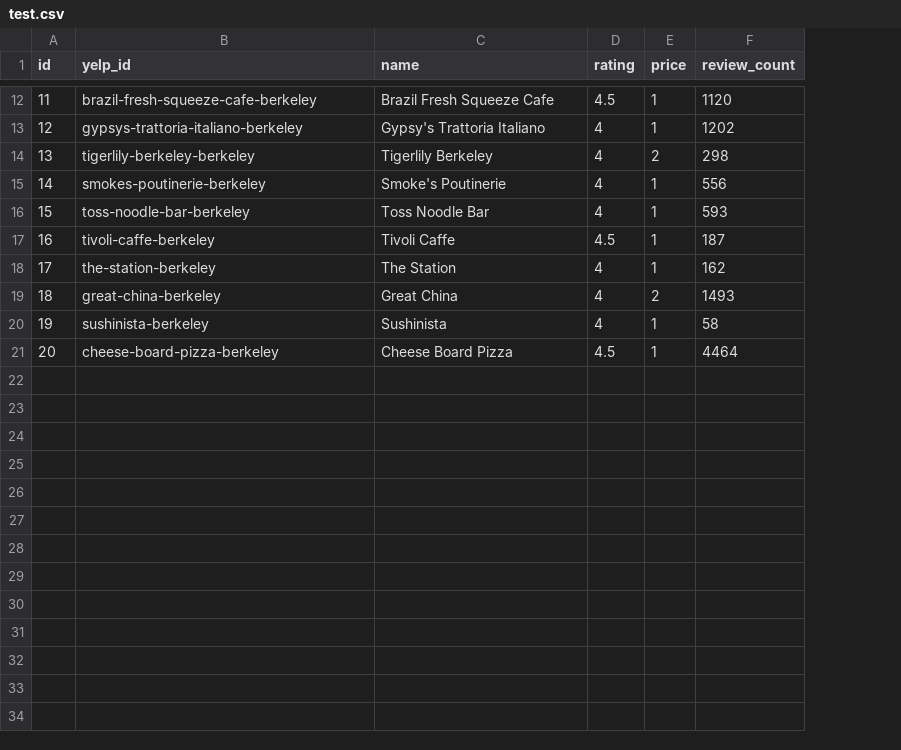
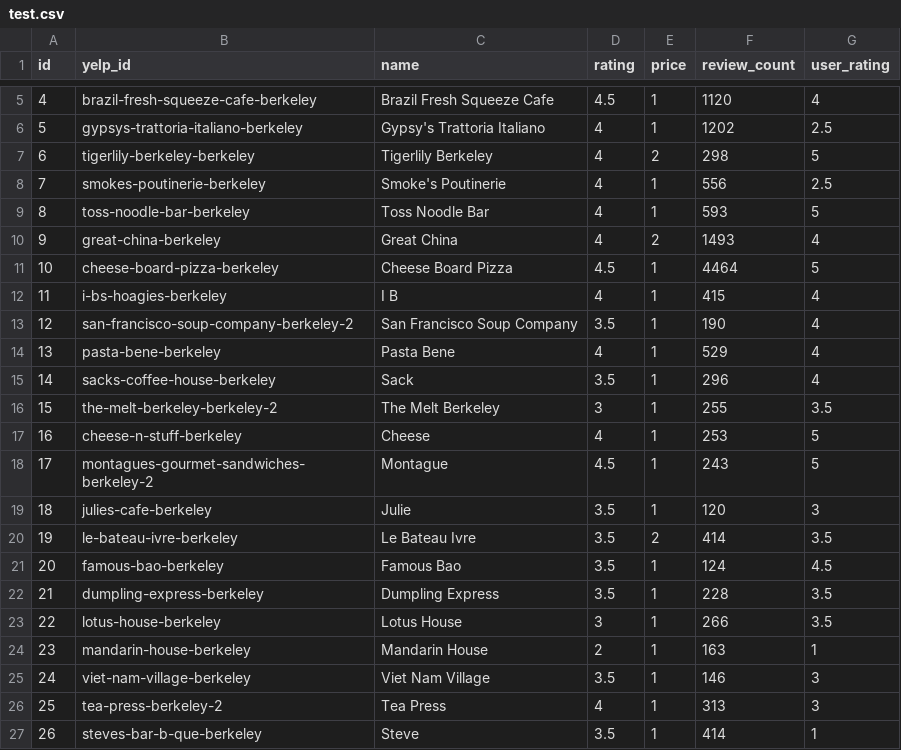
Before and after one commit to kmjch/HB-project, a CSV file: test.csv, drawn as a sheet; only a part is shown, gaps mark what is left out; removed rows and columns are numbered as before the commit, all else as after; the diff covers the shown part only; the diff names each change by its address in the sheet, - before the commit and + after, or states it on an @@ line.

```diff
--- a/test.csv
+++ b/test.csv
+column G (user_rating), rows 5-11: 4 | 2.5 | 5 | 2.5 | 5 | 4 | 5
@@ column A (id) renumbered between rows 2 and 11 @@
-row 17: 16 | tivoli-caffe-berkeley | Tivoli Caffe | 4.5 | 1 | 187
-row 18: 17 | the-station-berkeley | The Station | 4 | 1 | 162
-row 20: 19 | sushinista-berkeley | Sushinista | 4 | 1 | 58
+row 12: 11 | i-bs-hoagies-berkeley | I B | 4 | 1 | 415 | 4
+row 13: 12 | san-francisco-soup-company-berkeley-2 | San Francisco Soup Company | 3.5 | 1 | 190 | 4
+row 14: 13 | pasta-bene-berkeley | Pasta Bene | 4 | 1 | 529 | 4
+row 15: 14 | sacks-coffee-house-berkeley | Sack | 3.5 | 1 | 296 | 4
+row 16: 15 | the-melt-berkeley-berkeley-2 | The Melt Berkeley | 3 | 1 | 255 | 3.5
+row 17: 16 | cheese-n-stuff-berkeley | Cheese | 4 | 1 | 253 | 5
+row 18: 17 | montagues-gourmet-sandwiches-berkeley-2 | Montague | 4.5 | 1 | 243 | 5
+row 19: 18 | julies-cafe-berkeley | Julie | 3.5 | 1 | 120 | 3
+row 20: 19 | le-bateau-ivre-berkeley | Le Bateau Ivre | 3.5 | 2 | 414 | 3.5
+row 21: 20 | famous-bao-berkeley | Famous Bao | 3.5 | 1 | 124 | 4.5
+row 22: 21 | dumpling-express-berkeley | Dumpling Express | 3.5 | 1 | 228 | 3.5
+row 23: 22 | lotus-house-berkeley | Lotus House | 3 | 1 | 266 | 3.5
+row 24: 23 | mandarin-house-berkeley | Mandarin House | 2 | 1 | 163 | 1
+row 25: 24 | viet-nam-village-berkeley | Viet Nam Village | 3.5 | 1 | 146 | 3
+row 26: 25 | tea-press-berkeley-2 | Tea Press | 4 | 1 | 313 | 3
+row 27: 26 | steves-bar-b-que-berkeley | Steve | 3.5 | 1 | 414 | 1
```
Also changed, not shown: 7 removed rows elsewhere in this file, 7 other files.
